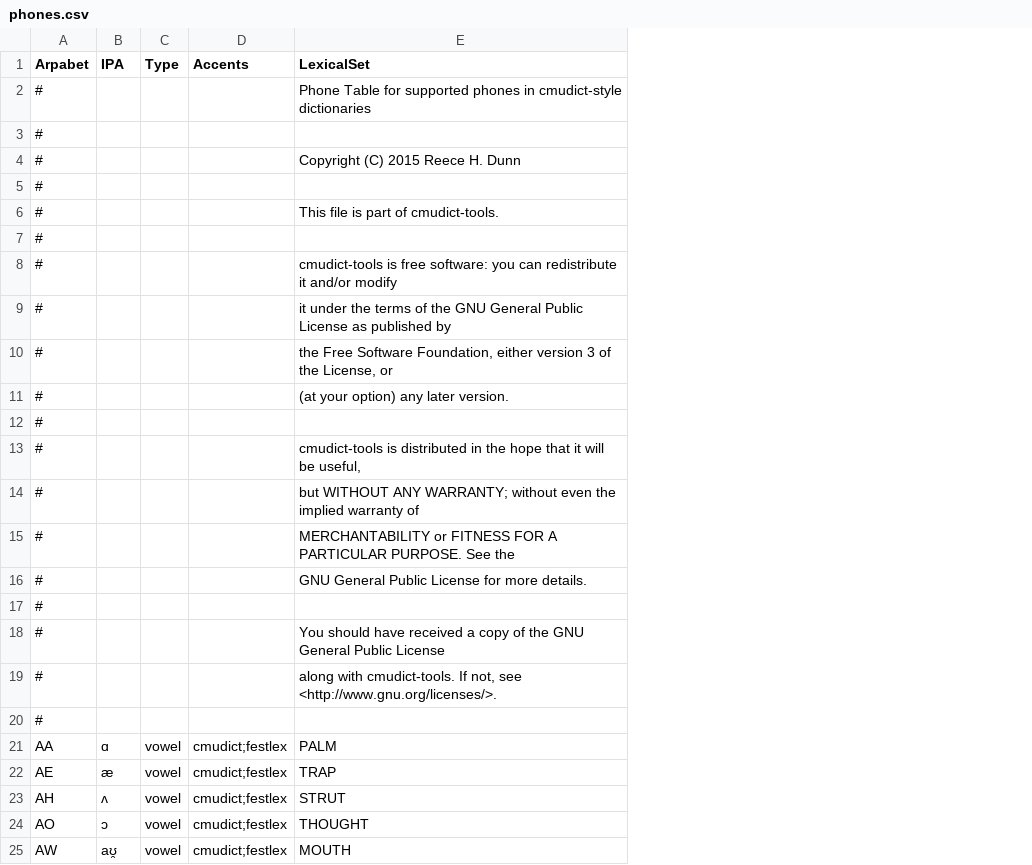
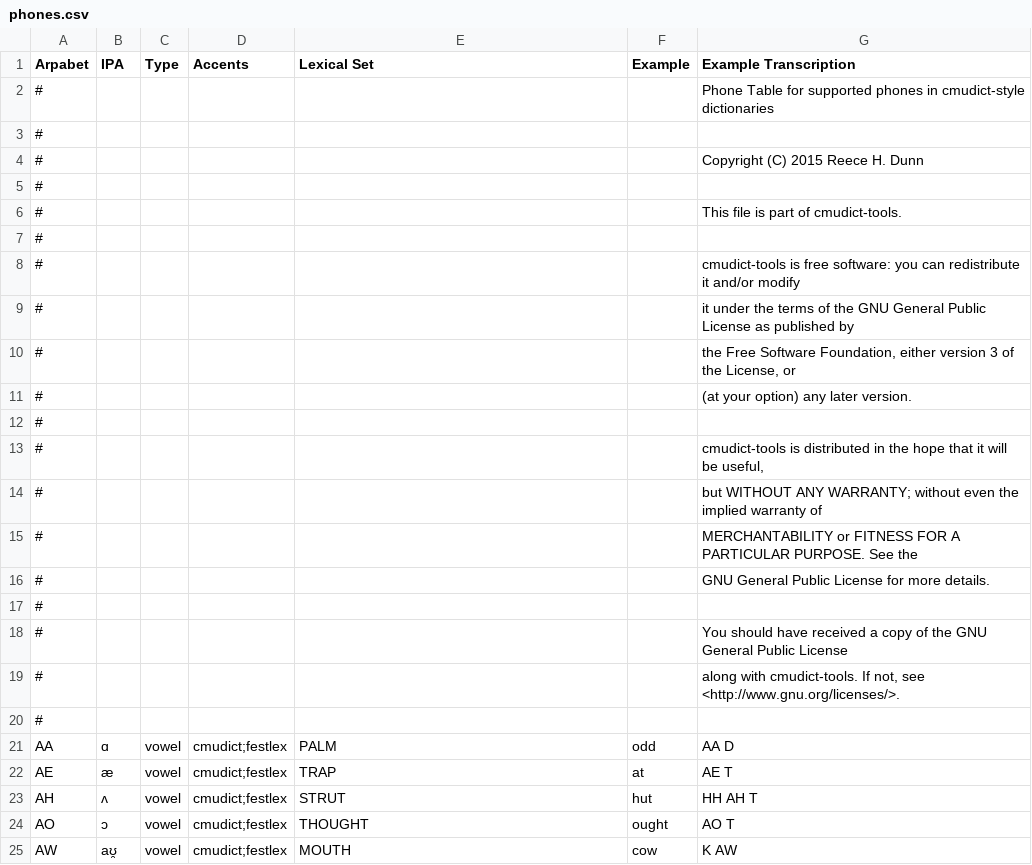
Before and after one commit to rhdunn/cmudict-tools, a CSV file: phones.csv, drawn as a sheet; only a part is shown; removed rows and columns are numbered as before the commit, all else as after; the diff names each change by its address in the sheet, - before the commit and + after, or states it on an @@ line.

Commit message:
phones.csv: add the examples from the cmudict phoneset file

```diff
--- a/phones.csv
+++ b/phones.csv
+column F (Example), rows 21-25: odd | at | hut | ought | cow
+column G (Example Transcription), rows 2-8: Phone Table for supported phones in cmudict-style dictionaries |  | Copyright (C) 2015 Reece H. Dunn |  | This file is part of cmudict-tools. |  | cmudict-tools is free software: you can redistribute it and/or modify; rows 21-25: AA D | AE T | HH AH T | AO T | K AW
-E1: LexicalSet
+E1: Lexical Set
-row 2: # |  |  |  | Phone Table for supported phones in cmudict-style dictionaries
-row 4: # |  |  |  | Copyright (C) 2015 Reece H. Dunn
-row 6: # |  |  |  | This file is part of cmudict-tools.
-row 8: # |  |  |  | cmudict-tools is free software: you can redistribute it and/or modify
-row 9: # |  |  |  | it under the terms of the GNU General Public License as published by
-row 10: # |  |  |  | the Free Software Foundation, either version 3 of the License, or
-row 11: # |  |  |  | (at your option) any later version.
-row 13: # |  |  |  | cmudict-tools is distributed in the hope that it will be useful,
-row 14: # |  |  |  | but WITHOUT ANY WARRANTY; without even the implied warranty of
-row 15: # |  |  |  | MERCHANTABILITY or FITNESS FOR A PARTICULAR PURPOSE. See the
-row 16: # |  |  |  | GNU General Public License for more details.
-E7 (Lexical Set): You should have received a copy of the GNU General Public License
+E7 (Lexical Set): (empty)
-E8 (Lexical Set): along with cmudict-tools. If not, see <http://www.gnu.org/licenses/>.
+E8 (Lexical Set): (empty)
+row 9: # |  |  |  |  |  | it under the terms of the GNU General Public License as published by
+row 10: # |  |  |  |  |  | the Free Software Foundation, either version 3 of the License, or
+row 11: # |  |  |  |  |  | (at your option) any later version.
+row 12: #
+row 13: # |  |  |  |  |  | cmudict-tools is distributed in the hope that it will be useful,
+row 14: # |  |  |  |  |  | but WITHOUT ANY WARRANTY; without even the implied warranty of
+row 15: # |  |  |  |  |  | MERCHANTABILITY or FITNESS FOR A PARTICULAR PURPOSE. See the
+row 16: # |  |  |  |  |  | GNU General Public License for more details.
+row 17: #
+row 18: # |  |  |  |  |  | You should have received a copy of the GNU General Public License
+row 19: # |  |  |  |  |  | along with cmudict-tools. If not, see <http://www.gnu.org/licenses/>.
```
